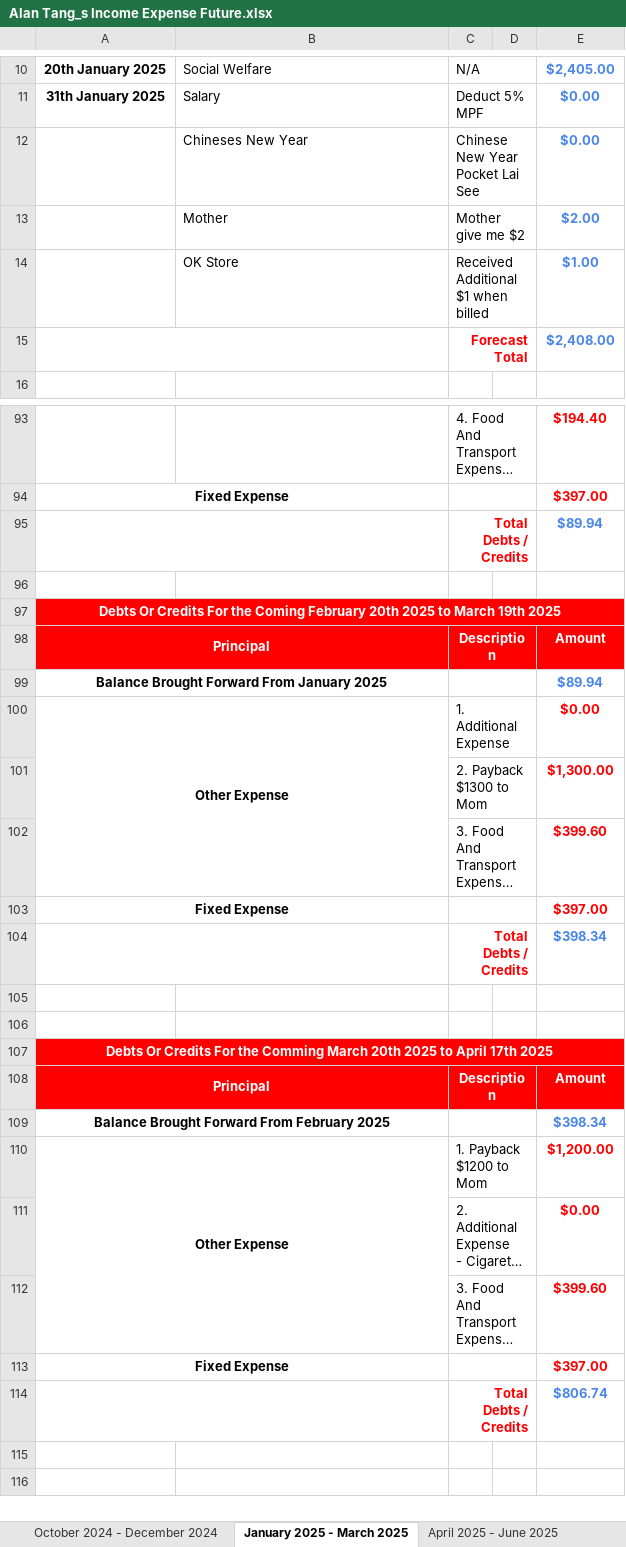
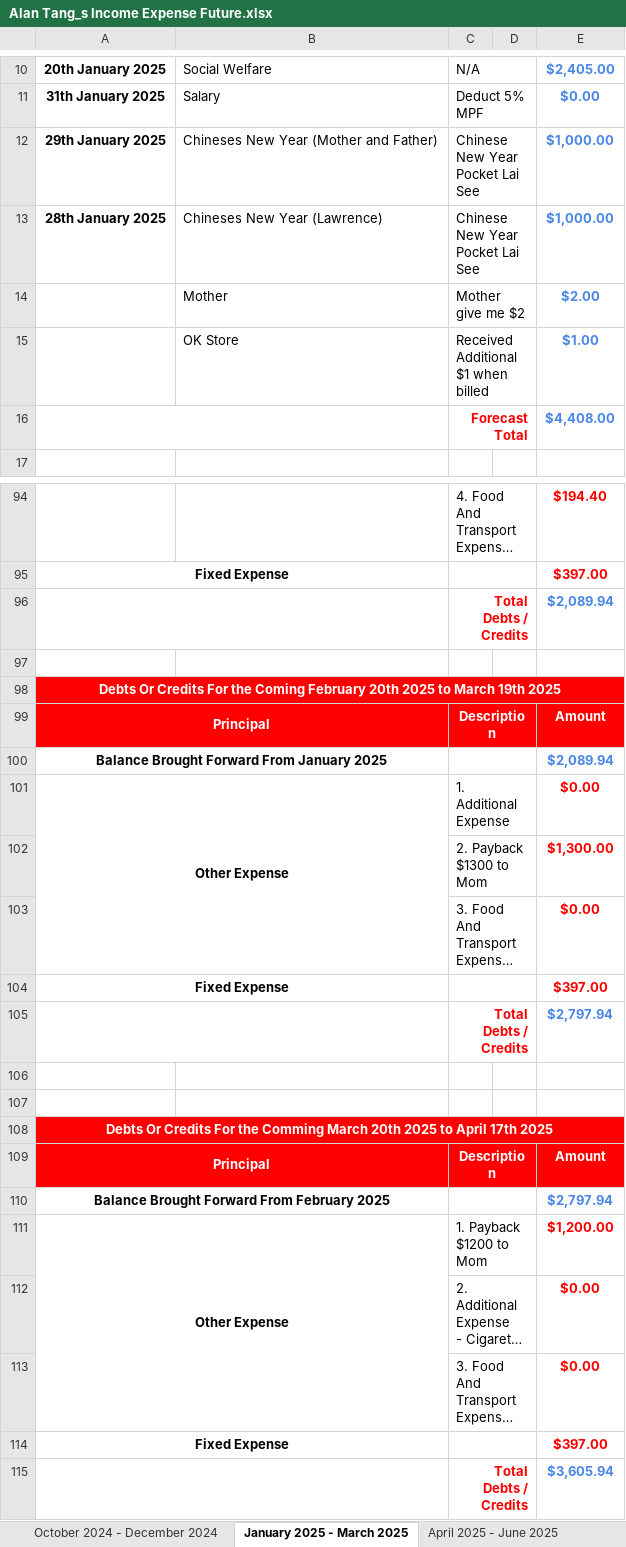
Before and after one commit to tangsinglun/Income-And-Expenditure-Forecast, an Excel workbook: Alan Tang_s Income Expense Future.xlsx, sheet January 2025 - March 2025, drawn as a sheet; only a part is shown, gaps mark what is left out; long unchanged cells end in …; values as stored, in another font and other column widths than the file's, no borders; conditional formats not drawn; removed rows and columns are numbered as before the commit, all else as after; the diff covers the shown part only; the diff names each change by its address in the sheet, - before the commit and + after, or states it on an @@ line.

Commit message:
docs: added lai see pocket money.

```diff
--- a/Alan Tang_s Income Expense Future.xlsx (sheet January 2025 - March 2025)
+++ b/Alan Tang_s Income Expense Future.xlsx (sheet January 2025 - March 2025)
-row 12:  | Chineses New Year | Chinese New Year Pocket Lai See |  | $0.00
+row 12: 29th January 2025 | Chineses New Year (Mother and Father) | Chinese New Year Pocket Lai See |  | $1,000.00
+row 13: 28th January 2025 | Chineses New Year (Lawrence) | Chinese New Year Pocket Lai See |  | $1,000.00
-E16: $2,408.00
+E16: $4,408.00
-E96: $89.94
+E96: $2,089.94
-E100: $89.94
+E100: $2,089.94
-E103: $399.60
+E103: $0.00
-E105: $398.34
+E105: $2,797.94
-E110: $398.34
+E110: $2,797.94
-E113: $399.60
+E113: $0.00
-E115: $806.74
+E115: $3,605.94
```
Also changed, not shown: 2 edited cells elsewhere in this sheet, sheet April 2024 - June 2024, sheet January 2026 - March 2026, sheet April 2025 - June 2025, sheet October 2025 - December 2025, sheet April 2026 - June 2026, sheet July 2026 - September 2026, 4 more sheets, formulas that keep their value.
